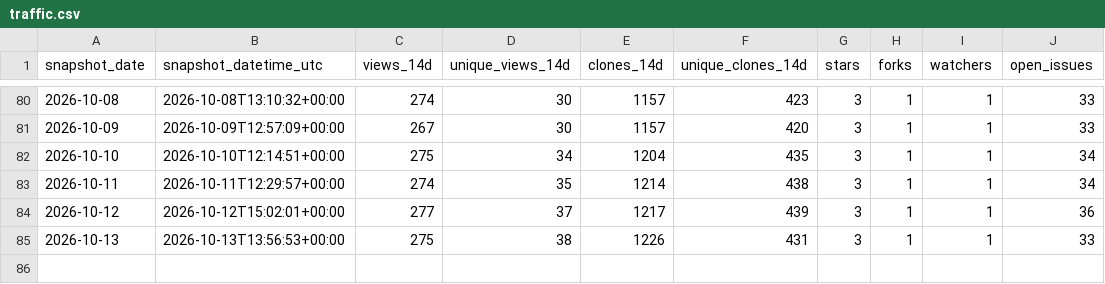
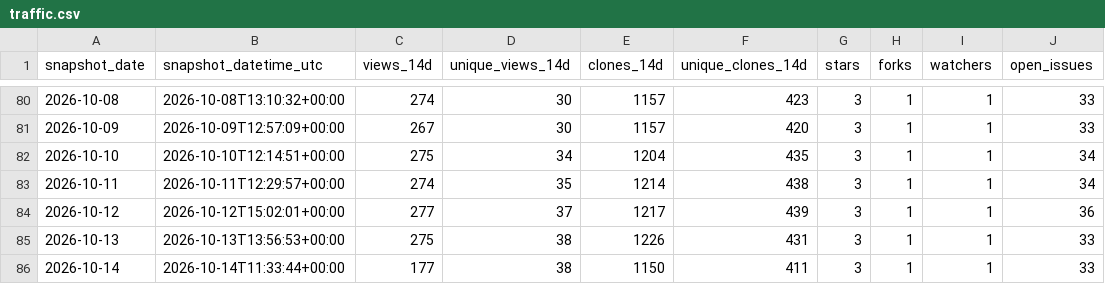
Before and after one commit to danielep71/VBA-DATETIMEPICKER, a CSV file: data/traffic.csv, drawn as a sheet; only a part is shown, gaps mark what is left out.

```diff
--- a/data/traffic.csv
+++ b/data/traffic.csv
@@ -85 +85,2 @@ snapshot_date,snapshot_datetime_utc,views_14d,unique_views_14d,clones_14d,unique
 2026-10-13,2026-10-13T13:56:53+00:00,275,38,1226,431,3,1,1,33
+2026-10-14,2026-10-14T11:33:44+00:00,177,38,1150,411,3,1,1,33
```
Also changed, not shown: data/popular_paths.csv, data/referrers.csv, 2 other files.
